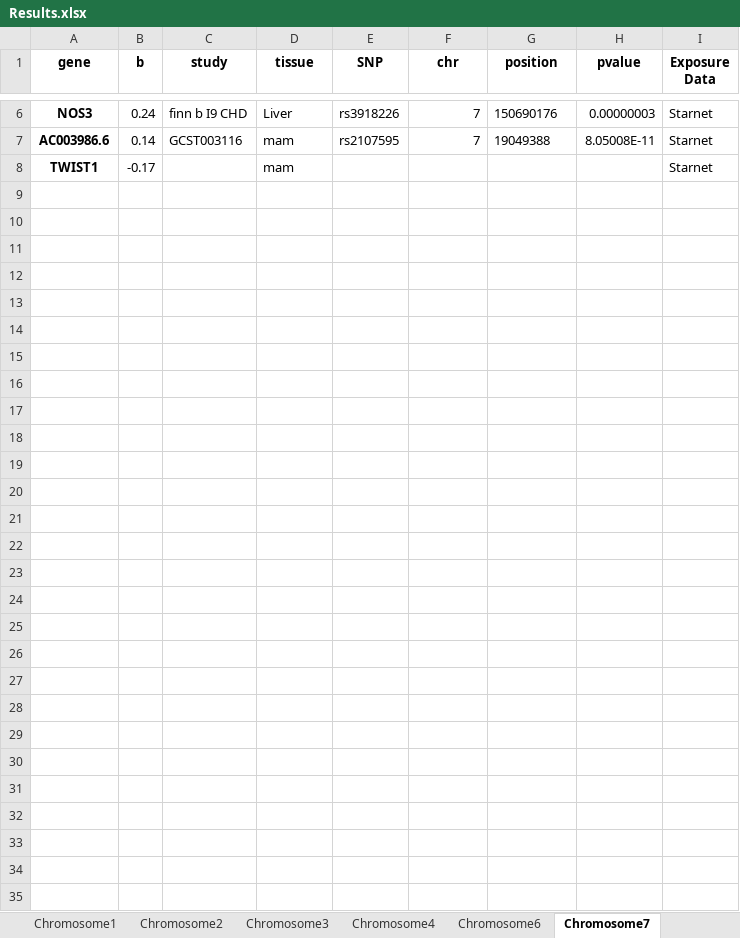
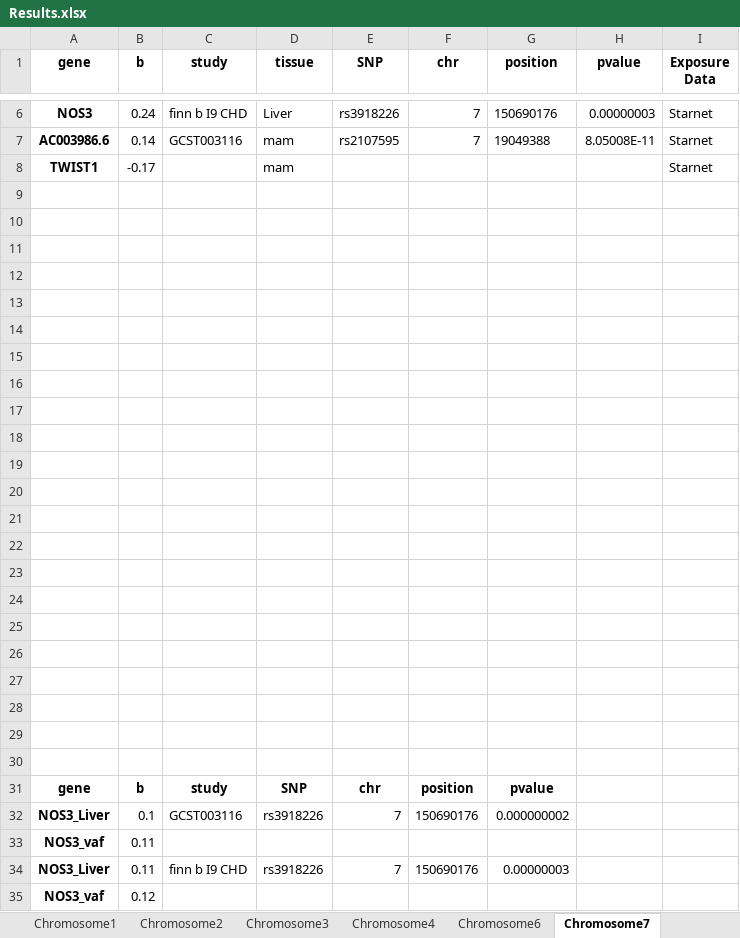
Before and after one commit to mariyam-khan/Causal_genes_GWAS_loci_CAD, an Excel workbook: Results.xlsx, sheet Chromosome7, drawn as a sheet; only a part is shown, gaps mark what is left out; values as stored, in another font and other column widths than the file's, no borders; the diff names each change by its address in the sheet, - before the commit and + after, or states it on an @@ line.

```diff
--- a/Results.xlsx (sheet Chromosome7)
+++ b/Results.xlsx (sheet Chromosome7)
+row 9: (empty)
+row 10: (empty)
+row 11: (empty)
+row 12: (empty)
+row 13: (empty)
+row 14: (empty)
+row 15: (empty)
+row 16: (empty)
+row 17: (empty)
+row 18: (empty)
+row 19: (empty)
+row 20: (empty)
+row 21: (empty)
+row 22: (empty)
+row 23: (empty)
+row 24: (empty)
+row 25: (empty)
+row 26: (empty)
+row 27: (empty)
+row 28: (empty)
+row 29: (empty)
+row 30: (empty)
+row 31: gene | b | study | SNP | chr | position | pvalue
+row 32: NOS3_Liver | 0.1 | GCST003116 | rs3918226 | 7 | 150690176 | 0.000000002
+row 33: NOS3_vaf | 0.11
+row 34: NOS3_Liver | 0.11 | finn b I9 CHD | rs3918226 | 7 | 150690176 | 0.00000003
+row 35: NOS3_vaf | 0.12
```
Also changed, not shown: sheet Chromosome15, sheet Chromosome21, sheet Chromosome6, sheet Chromosome2, sheet Chromosome10, sheet Chromosome16.
